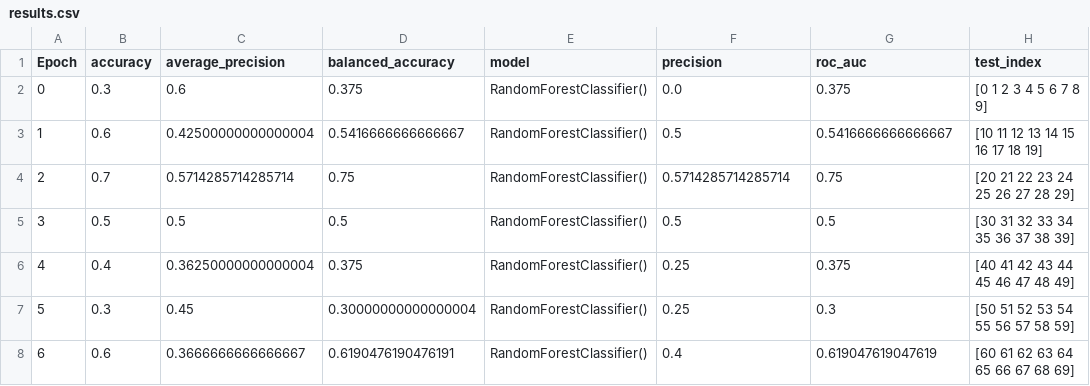
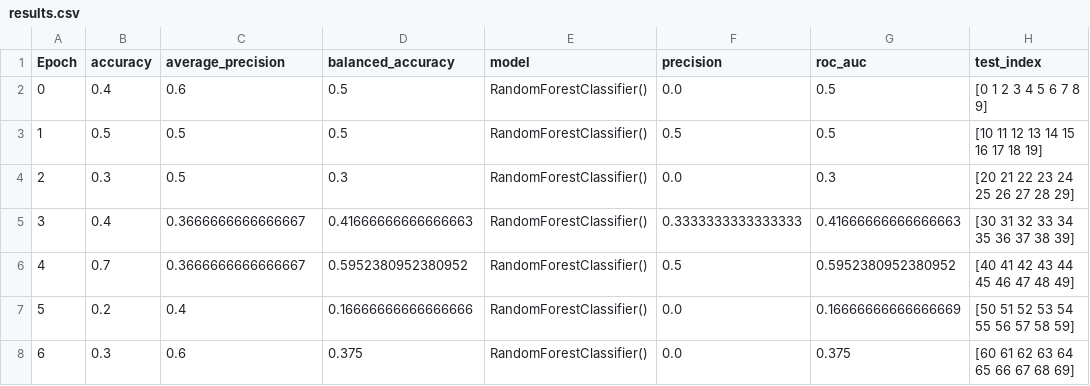
Before and after one commit to JosephWoodall/Pipeline, a CSV file: results/csv/results.csv, drawn as a sheet; only a part is shown; the diff covers the shown part only; the diff names each change by its address in the sheet, - before the commit and + after, or states it on an @@ line.

```diff
--- a/results/csv/results.csv
+++ b/results/csv/results.csv
-B2 (accuracy): 0.3
+B2 (accuracy): 0.4
-D2 (balanced_accuracy): 0.375
+D2 (balanced_accuracy): 0.5
-G2 (roc_auc): 0.375
+G2 (roc_auc): 0.5
-B3 (accuracy): 0.6
+B3 (accuracy): 0.5
-C3 (average_precision): 0.42500000000000004
+C3 (average_precision): 0.5
-D3 (balanced_accuracy): 0.5416666666666667
+D3 (balanced_accuracy): 0.5
-G3 (roc_auc): 0.5416666666666667
+G3 (roc_auc): 0.5
-B4 (accuracy): 0.7
+B4 (accuracy): 0.3
-C4 (average_precision): 0.5714285714285714
+C4 (average_precision): 0.5
-D4 (balanced_accuracy): 0.75
+D4 (balanced_accuracy): 0.3
-F4 (precision): 0.5714285714285714
+F4 (precision): 0.0
-G4 (roc_auc): 0.75
+G4 (roc_auc): 0.3
-B5 (accuracy): 0.5
+B5 (accuracy): 0.4
-C5 (average_precision): 0.5
+C5 (average_precision): 0.3666666666666667
-D5 (balanced_accuracy): 0.5
+D5 (balanced_accuracy): 0.41666666666666663
-F5 (precision): 0.5
+F5 (precision): 0.3333333333333333
-G5 (roc_auc): 0.5
+G5 (roc_auc): 0.41666666666666663
-B6 (accuracy): 0.4
+B6 (accuracy): 0.7
-C6 (average_precision): 0.36250000000000004
+C6 (average_precision): 0.3666666666666667
-D6 (balanced_accuracy): 0.375
+D6 (balanced_accuracy): 0.5952380952380952
-F6 (precision): 0.25
+F6 (precision): 0.5
-G6 (roc_auc): 0.375
+G6 (roc_auc): 0.5952380952380952
-B7 (accuracy): 0.3
+B7 (accuracy): 0.2
-C7 (average_precision): 0.45
+C7 (average_precision): 0.4
-D7 (balanced_accuracy): 0.30000000000000004
+D7 (balanced_accuracy): 0.16666666666666666
-F7 (precision): 0.25
+F7 (precision): 0.0
-G7 (roc_auc): 0.3
+G7 (roc_auc): 0.16666666666666669
-B8 (accuracy): 0.6
+B8 (accuracy): 0.3
-C8 (average_precision): 0.3666666666666667
+C8 (average_precision): 0.6
-D8 (balanced_accuracy): 0.6190476190476191
+D8 (balanced_accuracy): 0.375
-F8 (precision): 0.4
+F8 (precision): 0.0
-G8 (roc_auc): 0.619047619047619
+G8 (roc_auc): 0.375
```
Also changed, not shown: 14 edited cells elsewhere in this file, 9 other files.
